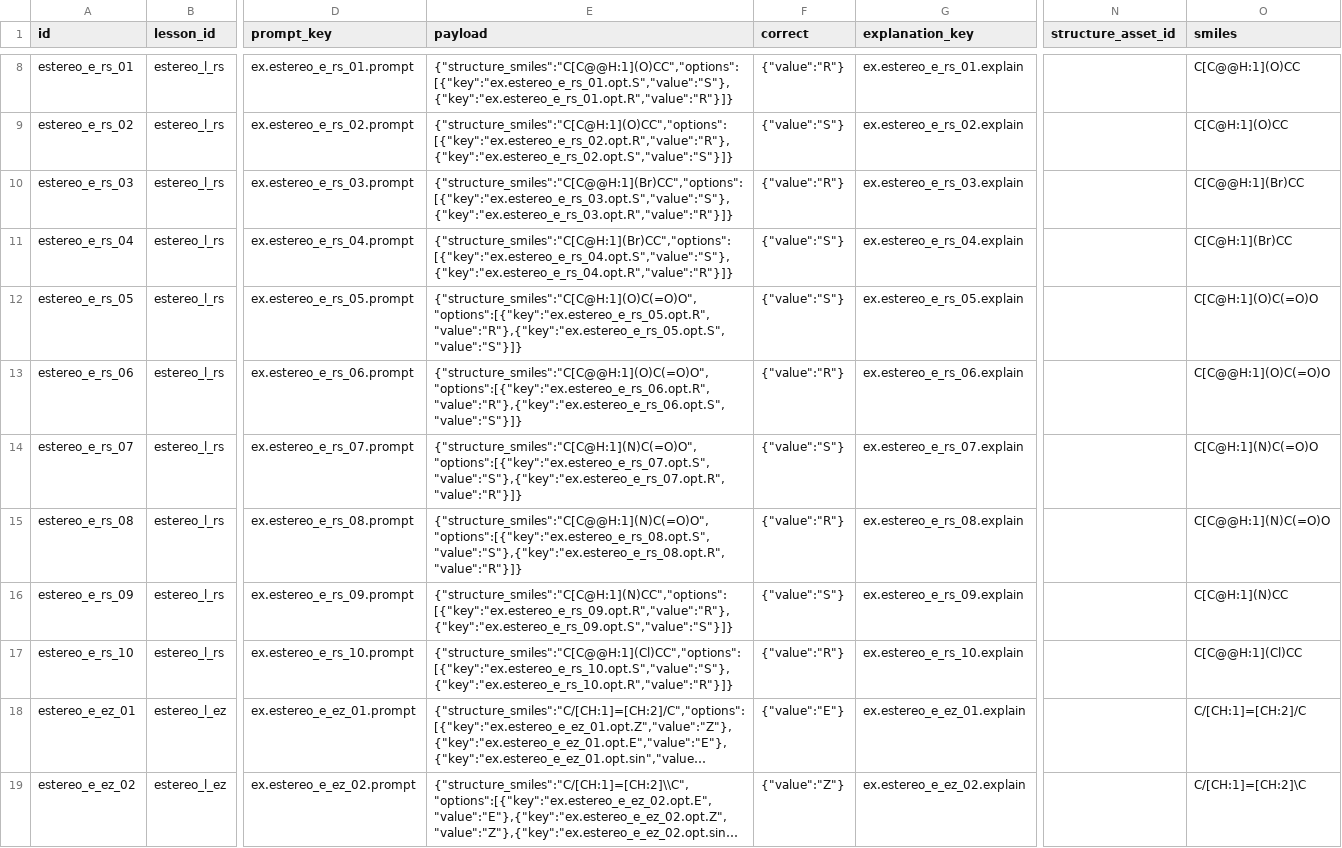
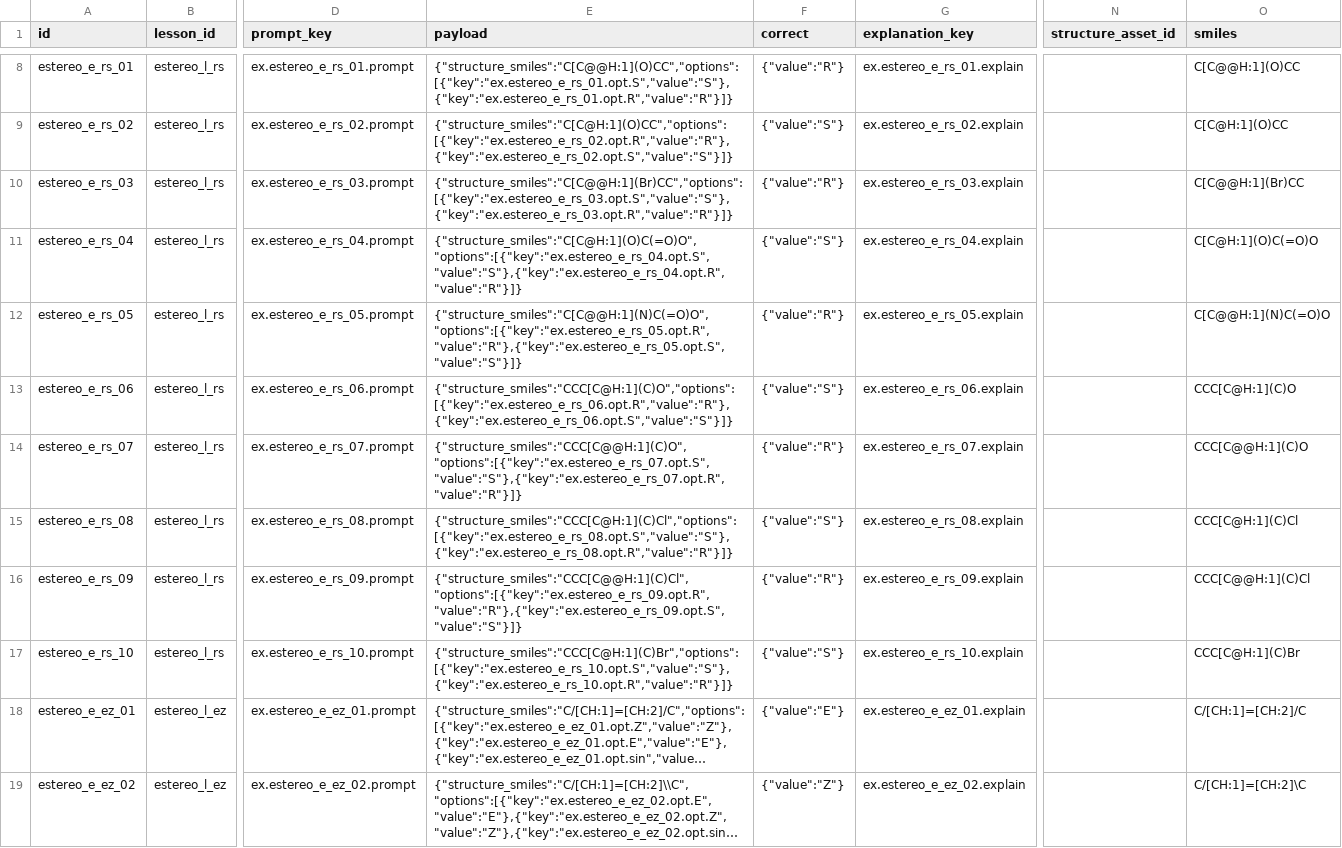
Before and after one commit to GerardoBenceno/quimica-para-todos, a CSV file: plantillas/estereo/ejercicios.csv, drawn as a sheet; only a part is shown, gaps mark what is left out; long unchanged cells end in …; the diff names each change by its address in the sheet, - before the commit and + after, or states it on an @@ line.

```diff
--- a/plantillas/estereo/ejercicios.csv
+++ b/plantillas/estereo/ejercicios.csv
-E11 (payload): {"structure_smiles":"C[C@H:1](Br)CC","options":[{"key":"ex.estereo_e_rs_04.opt.S","value":"S"},{"key":"ex.estereo_e_rs_04.opt.R","value":"R"}]}
+E11 (payload): {"structure_smiles":"C[C@H:1](O)C(=O)O","options":[{"key":"ex.estereo_e_rs_04.opt.S","value":"S"},{"key":"ex.estereo_e_rs_04.opt.R","value":"R"}]}
-O11 (smiles): C[C@H:1](Br)CC
+O11 (smiles): C[C@H:1](O)C(=O)O
-E12 (payload): {"structure_smiles":"C[C@H:1](O)C(=O)O","options":[{"key":"ex.estereo_e_rs_05.opt.R","value":"R"},{"key":"ex.estereo_e_rs_05.opt.S","value":"S"}]}
+E12 (payload): {"structure_smiles":"C[C@@H:1](N)C(=O)O","options":[{"key":"ex.estereo_e_rs_05.opt.R","value":"R"},{"key":"ex.estereo_e_rs_05.opt.S","value":"S"}]}
-F12 (correct): {"value":"S"}
+F12 (correct): {"value":"R"}
-O12 (smiles): C[C@H:1](O)C(=O)O
+O12 (smiles): C[C@@H:1](N)C(=O)O
-E13 (payload): {"structure_smiles":"C[C@@H:1](O)C(=O)O","options":[{"key":"ex.estereo_e_rs_06.opt.R","value":"R"},{"key":"ex.estereo_e_rs_06.opt.S","value":"S"}]}
+E13 (payload): {"structure_smiles":"CCC[C@H:1](C)O","options":[{"key":"ex.estereo_e_rs_06.opt.R","value":"R"},{"key":"ex.estereo_e_rs_06.opt.S","value":"S"}]}
-F13 (correct): {"value":"R"}
+F13 (correct): {"value":"S"}
-O13 (smiles): C[C@@H:1](O)C(=O)O
+O13 (smiles): CCC[C@H:1](C)O
-E14 (payload): {"structure_smiles":"C[C@H:1](N)C(=O)O","options":[{"key":"ex.estereo_e_rs_07.opt.S","value":"S"},{"key":"ex.estereo_e_rs_07.opt.R","value":"R"}]}
+E14 (payload): {"structure_smiles":"CCC[C@@H:1](C)O","options":[{"key":"ex.estereo_e_rs_07.opt.S","value":"S"},{"key":"ex.estereo_e_rs_07.opt.R","value":"R"}]}
-F14 (correct): {"value":"S"}
+F14 (correct): {"value":"R"}
-O14 (smiles): C[C@H:1](N)C(=O)O
+O14 (smiles): CCC[C@@H:1](C)O
-E15 (payload): {"structure_smiles":"C[C@@H:1](N)C(=O)O","options":[{"key":"ex.estereo_e_rs_08.opt.S","value":"S"},{"key":"ex.estereo_e_rs_08.opt.R","value":"R"}]}
+E15 (payload): {"structure_smiles":"CCC[C@H:1](C)Cl","options":[{"key":"ex.estereo_e_rs_08.opt.S","value":"S"},{"key":"ex.estereo_e_rs_08.opt.R","value":"R"}]}
-F15 (correct): {"value":"R"}
+F15 (correct): {"value":"S"}
-O15 (smiles): C[C@@H:1](N)C(=O)O
+O15 (smiles): CCC[C@H:1](C)Cl
-E16 (payload): {"structure_smiles":"C[C@H:1](N)CC","options":[{"key":"ex.estereo_e_rs_09.opt.R","value":"R"},{"key":"ex.estereo_e_rs_09.opt.S","value":"S"}]}
+E16 (payload): {"structure_smiles":"CCC[C@@H:1](C)Cl","options":[{"key":"ex.estereo_e_rs_09.opt.R","value":"R"},{"key":"ex.estereo_e_rs_09.opt.S","value":"S"}]}
-F16 (correct): {"value":"S"}
+F16 (correct): {"value":"R"}
-O16 (smiles): C[C@H:1](N)CC
+O16 (smiles): CCC[C@@H:1](C)Cl
-E17 (payload): {"structure_smiles":"C[C@@H:1](Cl)CC","options":[{"key":"ex.estereo_e_rs_10.opt.S","value":"S"},{"key":"ex.estereo_e_rs_10.opt.R","value":"R"}]}
+E17 (payload): {"structure_smiles":"CCC[C@H:1](C)Br","options":[{"key":"ex.estereo_e_rs_10.opt.S","value":"S"},{"key":"ex.estereo_e_rs_10.opt.R","value":"R"}]}
-F17 (correct): {"value":"R"}
+F17 (correct): {"value":"S"}
-O17 (smiles): C[C@@H:1](Cl)CC
+O17 (smiles): CCC[C@H:1](C)Br
```
Also changed, not shown: plantillas/estereo/traducciones.csv, scripts/estereo_out/ejercicios.csv, 35 other files.
